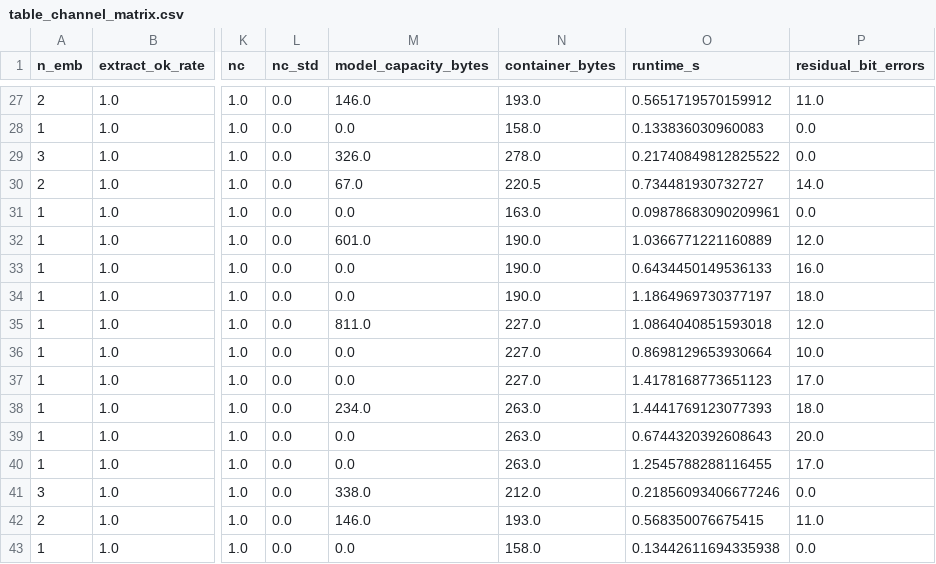
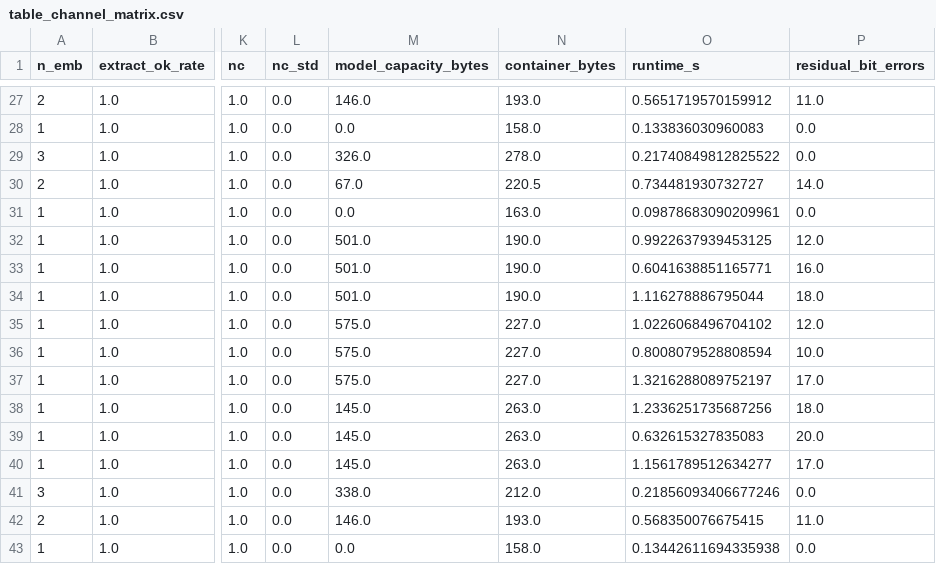
Before and after one commit to Failing-Comp-Science/StealthWeave, a CSV file: evaluation/results/table_channel_matrix.csv, drawn as a sheet; only a part is shown, gaps mark what is left out; the diff covers the shown part only; the diff names each change by its address in the sheet, - before the commit and + after, or states it on an @@ line.

```diff
--- a/evaluation/results/table_channel_matrix.csv
+++ b/evaluation/results/table_channel_matrix.csv
-M32 (model_capacity_bytes): 601.0
+M32 (model_capacity_bytes): 501.0
-O32 (runtime_s): 1.0366771221160889
+O32 (runtime_s): 0.9922637939453125
-M33:M34 (model_capacity_bytes): 0.0
+M33:M34 (model_capacity_bytes): 501.0
-O33 (runtime_s): 0.6434450149536133
+O33 (runtime_s): 0.6041638851165771
-O34 (runtime_s): 1.1864969730377197
+O34 (runtime_s): 1.116278886795044
-M35 (model_capacity_bytes): 811.0
+M35 (model_capacity_bytes): 575.0
-O35 (runtime_s): 1.0864040851593018
+O35 (runtime_s): 1.0226068496704102
-M36:M37 (model_capacity_bytes): 0.0
+M36:M37 (model_capacity_bytes): 575.0
-O36 (runtime_s): 0.8698129653930664
+O36 (runtime_s): 0.8008079528808594
-O37 (runtime_s): 1.4178168773651123
+O37 (runtime_s): 1.3216288089752197
-M38 (model_capacity_bytes): 234.0
+M38 (model_capacity_bytes): 145.0
-O38 (runtime_s): 1.4441769123077393
+O38 (runtime_s): 1.2336251735687256
-M39:M40 (model_capacity_bytes): 0.0
+M39:M40 (model_capacity_bytes): 145.0
-O39 (runtime_s): 0.6744320392608643
+O39 (runtime_s): 0.632615327835083
-O40 (runtime_s): 1.2545788288116455
+O40 (runtime_s): 1.1561789512634277
```
Also changed, not shown: 36 edited cells elsewhere in this file, evaluation/results/table_direct.csv, evaluation/results/table_recompress.csv, 37 other files.
